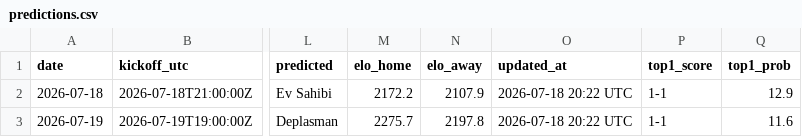
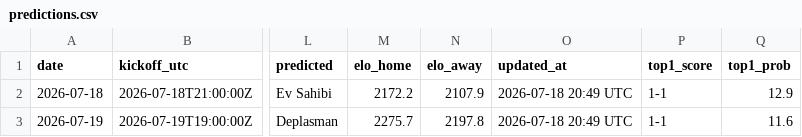
Before and after one commit to umutyyapici/DK-Tahminator, a CSV file: data/predictions.csv, drawn as a sheet; only a part is shown, gaps mark what is left out; the diff names each change by its address in the sheet, - before the commit and + after, or states it on an @@ line.

```diff
--- a/data/predictions.csv
+++ b/data/predictions.csv
-O2:O3 (updated_at): 2026-07-18 20:22 UTC
+O2:O3 (updated_at): 2026-07-18 20:49 UTC
```
Also changed, not shown: 3 other files.
